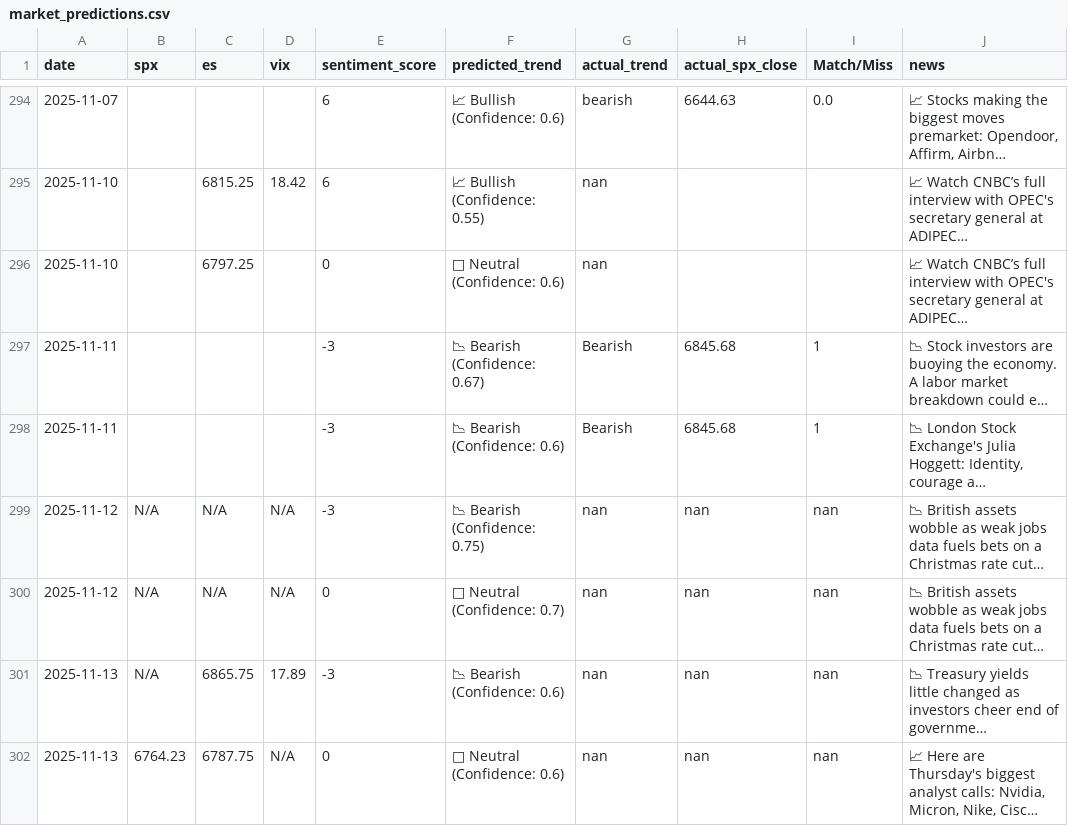
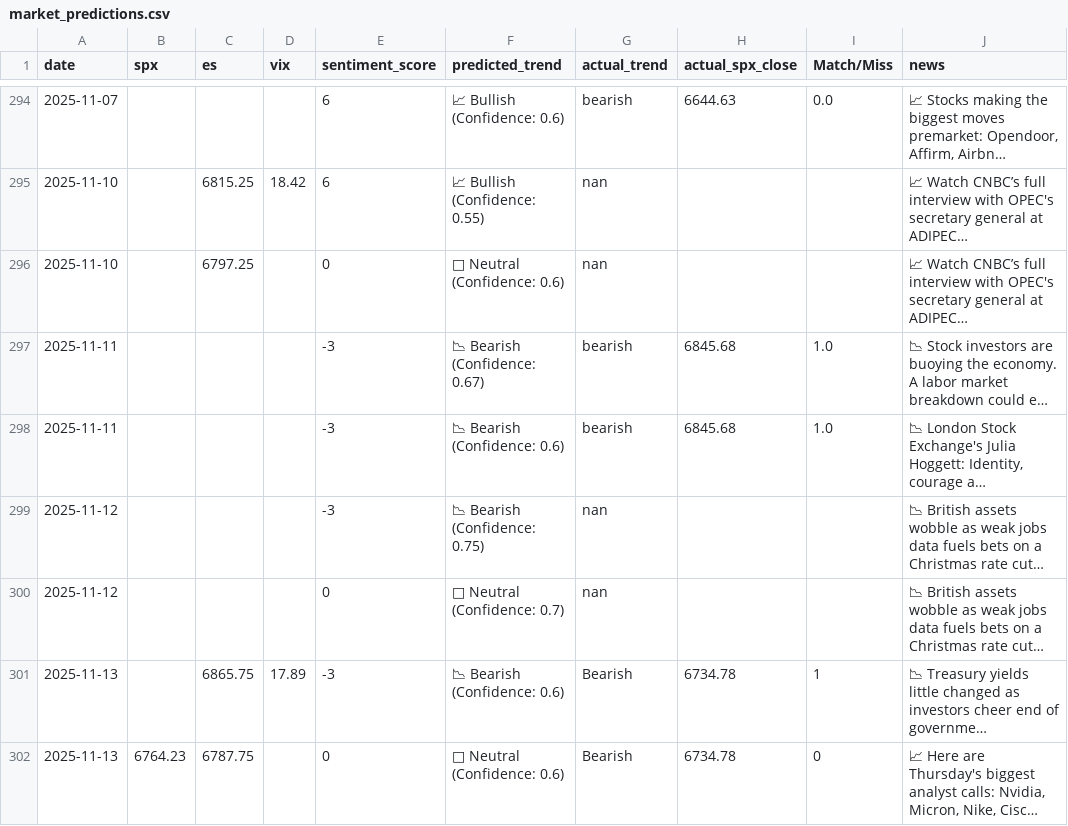
Before and after one commit to CDUS-Trading/Market-Alert-Bot-4, a CSV file: market_predictions.csv, drawn as a sheet; only a part is shown, gaps mark what is left out; long unchanged cells end in …; the diff names each change by its address in the sheet, - before the commit and + after, or states it on an @@ line.

```diff
--- a/market_predictions.csv
+++ b/market_predictions.csv
-G297:G298 (actual_trend): Bearish
+G297:G298 (actual_trend): bearish
-I297:I298 (Match/Miss): 1
+I297:I298 (Match/Miss): 1.0
-B299:B301 (spx): N/A
+B299:B301 (spx): (empty)
-C299:C300 (es): N/A
+C299:C300 (es): (empty)
-D299:D300 (vix): N/A
+D299:D300 (vix): (empty)
-H299:H300 (actual_spx_close): nan
+H299:H300 (actual_spx_close): (empty)
-I299:I300 (Match/Miss): nan
+I299:I300 (Match/Miss): (empty)
-G301:G302 (actual_trend): nan
+G301:G302 (actual_trend): Bearish
-H301:H302 (actual_spx_close): nan
+H301:H302 (actual_spx_close): 6734.78
-I301 (Match/Miss): nan
+I301 (Match/Miss): 1
-D302 (vix): N/A
+D302 (vix): (empty)
-I302 (Match/Miss): nan
+I302 (Match/Miss): 0
```
